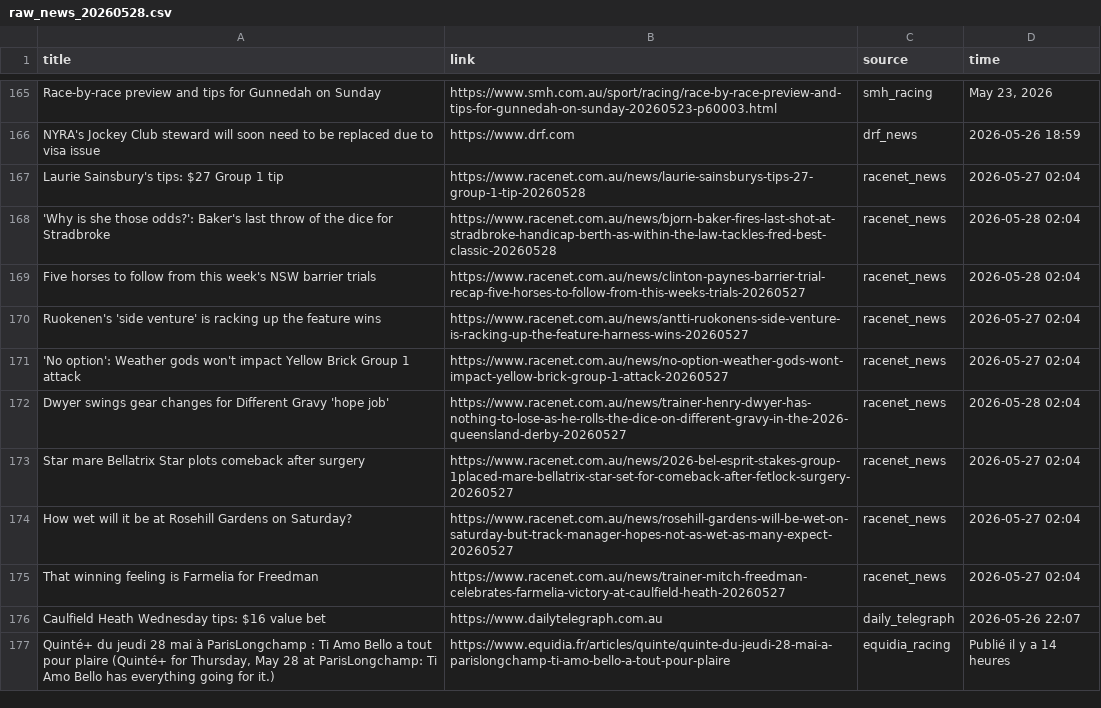
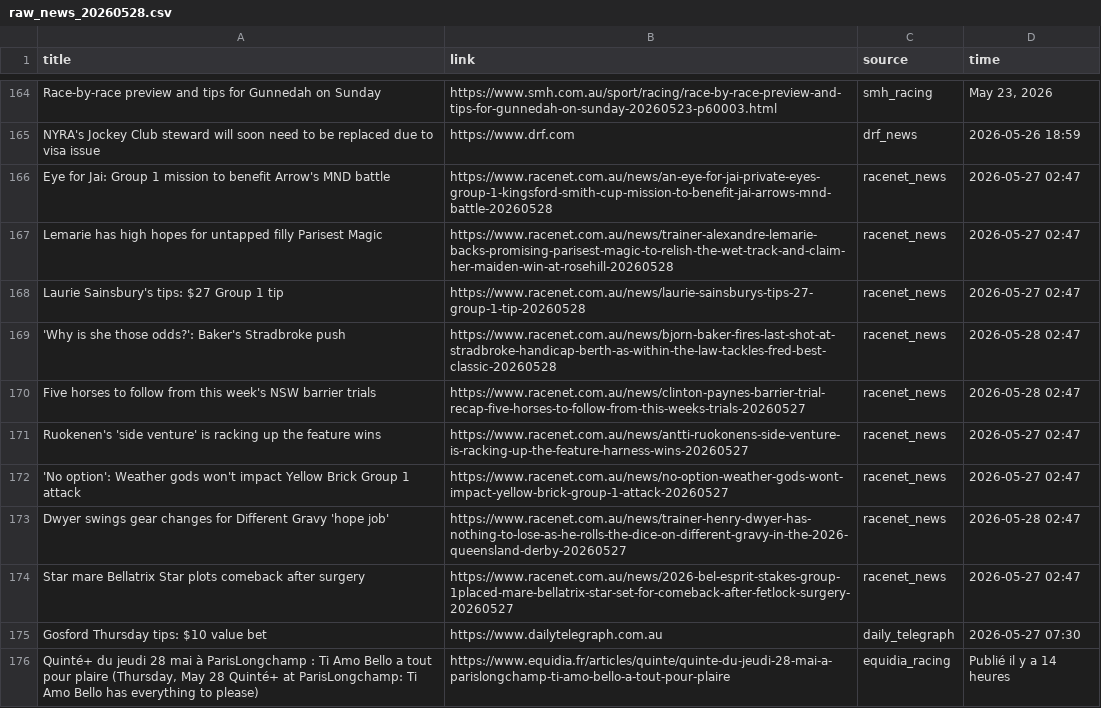
Before and after one commit to catarch0310/horse_racing_scraper, a CSV file: data/raw_news_20260528.csv, drawn as a sheet; only a part is shown, gaps mark what is left out; the diff covers the shown part only.

```diff
--- a/data/raw_news_20260528.csv
+++ b/data/raw_news_20260528.csv
@@ -166,12 +165,12 @@ Race-by-race preview and tips for Gunnedah on Sunday,https://www.smh.com.au/spor
 NYRA's Jockey Club steward will soon need to be replaced due to visa issue,https://www.drf.com,drf_news,2026-05-26 18:59
-Laurie Sainsbury's tips: $27 Group 1 tip,https://www.racenet.com.au/news/laurie-sainsburys-tips-27-group-1-tip-20260528,racenet_news,2026-05-27 02:04
-'Why is she those odds?': Baker's last throw of the dice for Stradbroke,https://www.racenet.com.au/news/bjorn-baker-fires-last-shot-at-stradbroke-handicap-berth-as-within-the-law-tackles-fred-best-classic-20260528,racenet_news,2026-05-28 02:04
-Five horses to follow from this week's NSW barrier trials,https://www.racenet.com.au/news/clinton-paynes-barrier-trial-recap-five-horses-to-follow-from-this-weeks-trials-20260527,racenet_news,2026-05-28 02:04
-Ruokenen's 'side venture' is racking up the feature wins,https://www.racenet.com.au/news/antti-ruokonens-side-venture-is-racking-up-the-feature-harness-wins-20260527,racenet_news,2026-05-27 02:04
-'No option': Weather gods won't impact Yellow Brick Group 1 attack,https://www.racenet.com.au/news/no-option-weather-gods-wont-impact-yellow-brick-group-1-attack-20260527,racenet_news,2026-05-27 02:04
-Dwyer swings gear changes for Different Gravy 'hope job',https://www.racenet.com.au/news/trainer-henry-dwyer-has-nothing-to-lose-as-he-rolls-the-dice-on-different-gravy-in-the-2026-queensland-derby-20260527,racenet_news,2026-05-28 02:04
-Star mare Bellatrix Star plots comeback after surgery,https://www.racenet.com.au/news/2026-bel-esprit-stakes-group-1placed-mare-bellatrix-star-set-for-comeback-after-fetlock-surgery-20260527,racenet_news,2026-05-27 02:04
-How wet will it be at Rosehill Gardens on Saturday?,https://www.racenet.com.au/news/rosehill-gardens-will-be-wet-on-saturday-but-track-manager-hopes-not-as-wet-as-many-expect-20260527,racenet_news,2026-05-27 02:04
-That winning feeling is Farmelia for Freedman,https://www.racenet.com.au/news/trainer-mitch-freedman-celebrates-farmelia-victory-at-caulfield-heath-20260527,racenet_news,2026-05-27 02:04
-Caulfield Heath Wednesday tips: $16 value bet,https://www.dailytelegraph.com.au,daily_telegraph,2026-05-26 22:07
-"Quinté+ du jeudi 28 mai à ParisLongchamp : Ti Amo Bello a tout pour plaire (Quinté+ for Thursday, May 28 at ParisLongchamp: Ti Amo Bello has everything going for it.)",https://www.equidia.fr/articles/quinte/quinte-du-jeudi-28-mai-a-parislongchamp-ti-amo-bello-a-tout-pour-plaire,equidia_racing,Publié il y a 14 heures
+Eye for Jai: Group 1 mission to benefit Arrow's MND battle,https://www.racenet.com.au/news/an-eye-for-jai-private-eyes-group-1-kingsford-smith-cup-mission-to-benefit-jai-arrows-mnd-battle-20260528,racenet_news,2026-05-27 02:47
+Lemarie has high hopes for untapped filly Parisest Magic,https://www.racenet.com.au/news/trainer-alexandre-lemarie-backs-promising-parisest-magic-to-relish-the-wet-track-and-claim-her-maiden-win-at-rosehill-20260528,racenet_news,2026-05-27 02:47
+Laurie Sainsbury's tips: $27 Group 1 tip,https://www.racenet.com.au/news/laurie-sainsburys-tips-27-group-1-tip-20260528,racenet_news,2026-05-27 02:47
+'Why is she those odds?': Baker's Stradbroke push,https://www.racenet.com.au/news/bjorn-baker-fires-last-shot-at-stradbroke-handicap-berth-as-within-the-law-tackles-fred-best-classic-20260528,racenet_news,2026-05-28 02:47
+Five horses to follow from this week's NSW barrier trials,https://www.racenet.com.au/news/clinton-paynes-barrier-trial-recap-five-horses-to-follow-from-this-weeks-trials-20260527,racenet_news,2026-05-28 02:47
+Ruokenen's 'side venture' is racking up the feature wins,https://www.racenet.com.au/news/antti-ruokonens-side-venture-is-racking-up-the-feature-harness-wins-20260527,racenet_news,2026-05-27 02:47
+'No option': Weather gods won't impact Yellow Brick Group 1 attack,https://www.racenet.com.au/news/no-option-weather-gods-wont-impact-yellow-brick-group-1-attack-20260527,racenet_news,2026-05-27 02:47
+Dwyer swings gear changes for Different Gravy 'hope job',https://www.racenet.com.au/news/trainer-henry-dwyer-has-nothing-to-lose-as-he-rolls-the-dice-on-different-gravy-in-the-2026-queensland-derby-20260527,racenet_news,2026-05-28 02:47
+Star mare Bellatrix Star plots comeback after surgery,https://www.racenet.com.au/news/2026-bel-esprit-stakes-group-1placed-mare-bellatrix-star-set-for-comeback-after-fetlock-surgery-20260527,racenet_news,2026-05-27 02:47
+Gosford Thursday tips: $10 value bet,https://www.dailytelegraph.com.au,daily_telegraph,2026-05-27 07:30
+"Quinté+ du jeudi 28 mai à ParisLongchamp : Ti Amo Bello a tout pour plaire (Thursday, May 28 Quinté+ at ParisLongchamp: Ti Amo Bello has everything to please)",https://www.equidia.fr/articles/quinte/quinte-du-jeudi-28-mai-a-parislongchamp-ti-amo-bello-a-tout-pour-plaire,equidia_racing,Publié il y a 14 heures
```
Also changed, not shown: 1 removed row and 99 edited cells elsewhere in this file, 1 other file.
